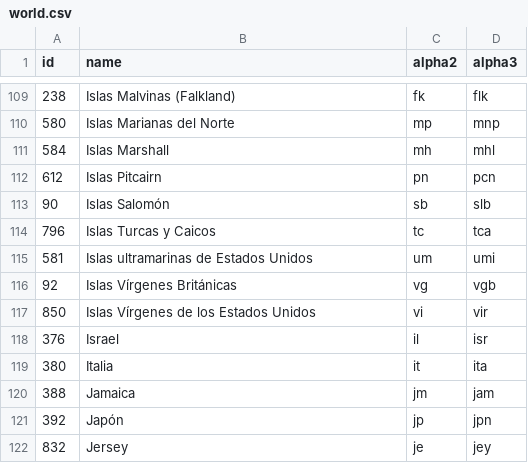
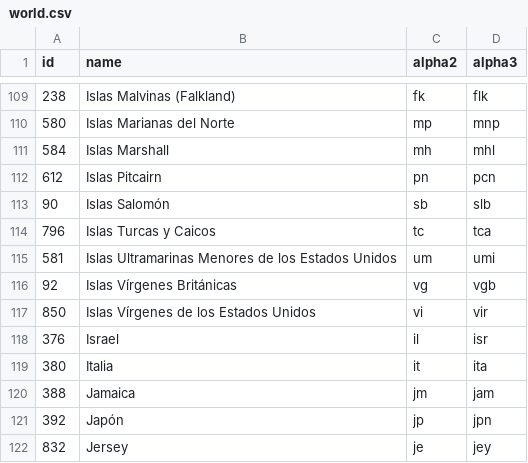
Before and after one commit to stefangabos/world_countries, a CSV file: data/es/world.csv, drawn as a sheet; only a part is shown, gaps mark what is left out.

```diff
--- a/data/es/world.csv
+++ b/data/es/world.csv
@@ -114,3 +114,3 @@ id,name,alpha2,alpha3
 796,"Islas Turcas y Caicos",tc,tca
-581,"Islas ultramarinas de Estados Unidos",um,umi
+581,"Islas Ultramarinas Menores de los Estados Unidos",um,umi
 92,"Islas Vírgenes Británicas",vg,vgb
```
Also changed, not shown: data/cn/countries.csv, data/cn/world.csv, 43 other files.
